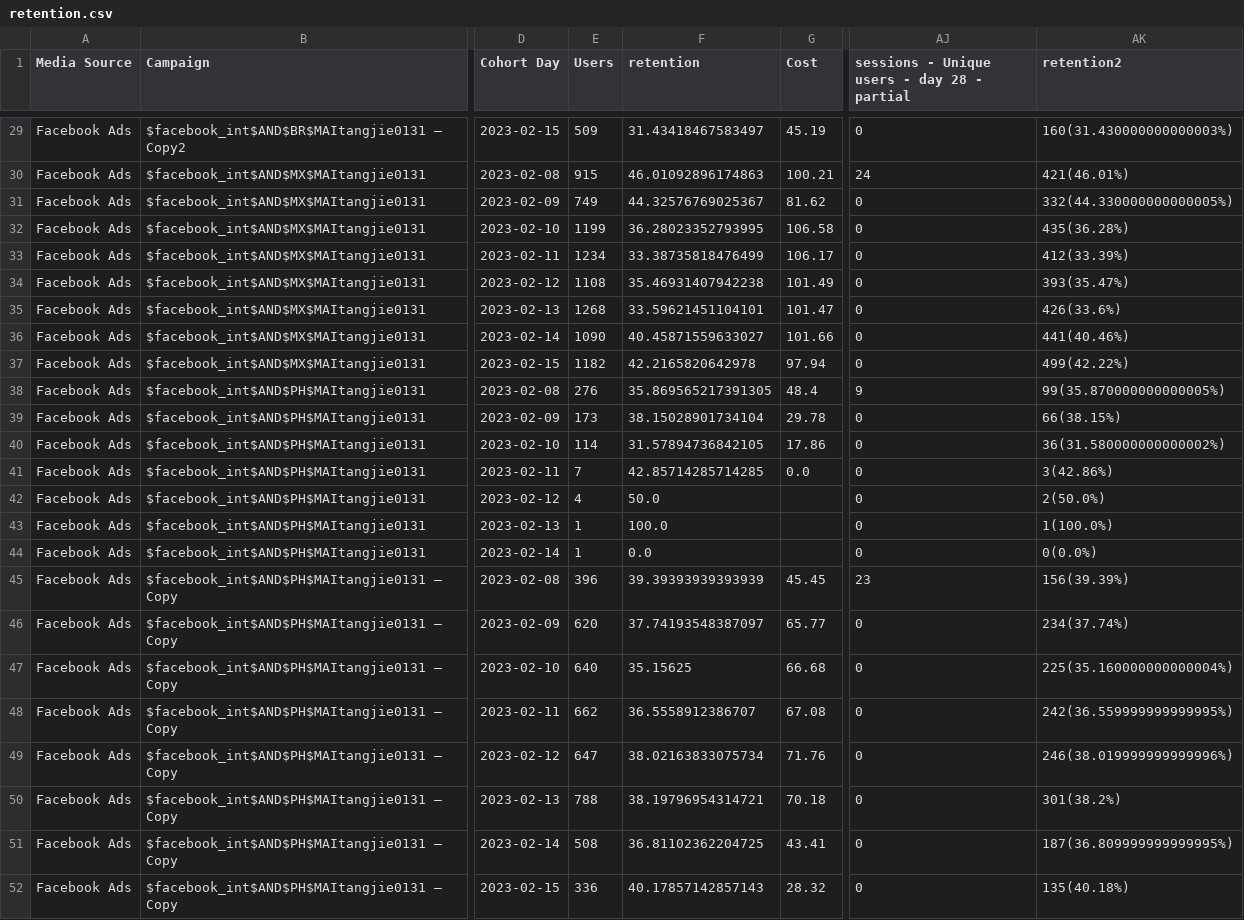
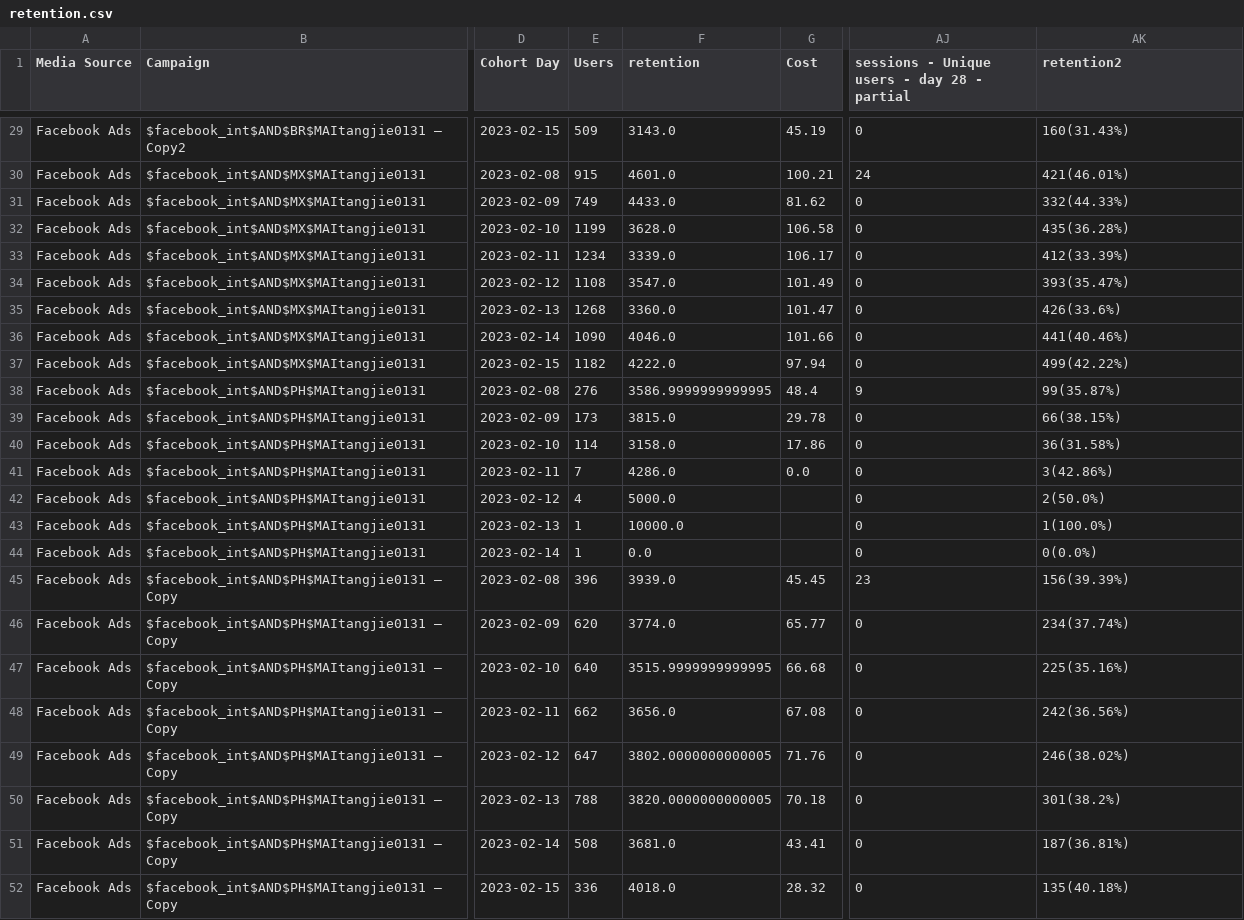
Before and after one commit to gaofeidisanbu/android, a CSV file: cvs/retention.csv, drawn as a sheet; only a part is shown, gaps mark what is left out; the diff covers the shown part only; the diff names each change by its address in the sheet, - before the commit and + after, or states it on an @@ line.

```diff
--- a/cvs/retention.csv
+++ b/cvs/retention.csv
-F29 (retention): 31.43418467583497
+F29 (retention): 3143.0
-AK29 (retention2): 160(31.430000000000003%)
+AK29 (retention2): 160(31.43%)
-F30 (retention): 46.01092896174863
+F30 (retention): 4601.0
-F31 (retention): 44.32576769025367
+F31 (retention): 4433.0
-AK31 (retention2): 332(44.330000000000005%)
+AK31 (retention2): 332(44.33%)
-F32 (retention): 36.28023352793995
+F32 (retention): 3628.0
-F33 (retention): 33.38735818476499
+F33 (retention): 3339.0
-F34 (retention): 35.46931407942238
+F34 (retention): 3547.0
-F35 (retention): 33.59621451104101
+F35 (retention): 3360.0
-F36 (retention): 40.45871559633027
+F36 (retention): 4046.0
-F37 (retention): 42.2165820642978
+F37 (retention): 4222.0
-F38 (retention): 35.869565217391305
+F38 (retention): 3586.9999999999995
-AK38 (retention2): 99(35.870000000000005%)
+AK38 (retention2): 99(35.87%)
-F39 (retention): 38.15028901734104
+F39 (retention): 3815.0
-F40 (retention): 31.57894736842105
+F40 (retention): 3158.0
-AK40 (retention2): 36(31.580000000000002%)
+AK40 (retention2): 36(31.58%)
-F41 (retention): 42.85714285714285
+F41 (retention): 4286.0
-F42 (retention): 50.0
+F42 (retention): 5000.0
-F43 (retention): 100.0
+F43 (retention): 10000.0
-F45 (retention): 39.39393939393939
+F45 (retention): 3939.0
-F46 (retention): 37.74193548387097
+F46 (retention): 3774.0
-F47 (retention): 35.15625
+F47 (retention): 3515.9999999999995
-AK47 (retention2): 225(35.160000000000004%)
+AK47 (retention2): 225(35.16%)
-F48 (retention): 36.5558912386707
+F48 (retention): 3656.0
-AK48 (retention2): 242(36.559999999999995%)
+AK48 (retention2): 242(36.56%)
-F49 (retention): 38.02163833075734
+F49 (retention): 3802.0000000000005
-AK49 (retention2): 246(38.019999999999996%)
+AK49 (retention2): 246(38.02%)
-F50 (retention): 38.19796954314721
+F50 (retention): 3820.0000000000005
-F51 (retention): 36.81102362204725
+F51 (retention): 3681.0
-AK51 (retention2): 187(36.809999999999995%)
+AK51 (retention2): 187(36.81%)
-F52 (retention): 40.17857142857143
+F52 (retention): 4018.0
```
Also changed, not shown: 152 edited cells elsewhere in this file, cvs/new.csv, 1 other file.
